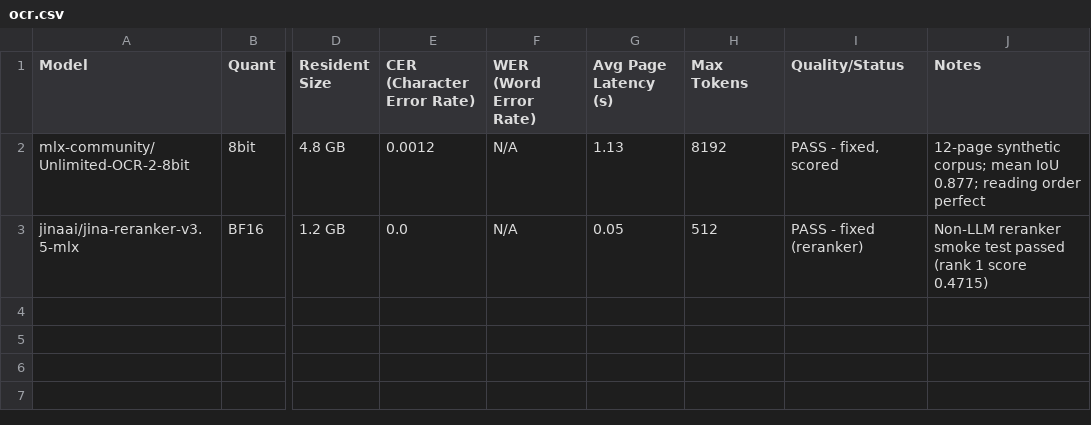
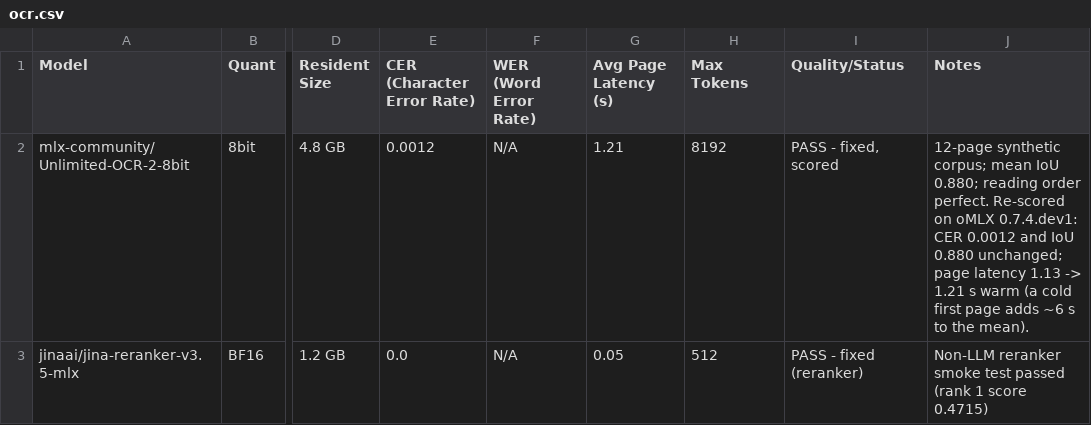
Before and after one commit to matthewcorven/omlx-manager, a CSV file: results/ocr.csv, drawn as a sheet; only a part is shown, gaps mark what is left out; the diff names each change by its address in the sheet, - before the commit and + after, or states it on an @@ line.

```diff
--- a/results/ocr.csv
+++ b/results/ocr.csv
-G2 (Avg Page Latency (s)): 1.13
+G2 (Avg Page Latency (s)): 1.21
-J2 (Notes): …mean IoU 0.877; reading order perfect
+J2 (Notes): …mean IoU 0.880; reading order perfect. Re-scored on oMLX 0.7.4.dev1: CER 0.0012 and IoU 0.880 unchanged; page latency 1.13 -> 1.21 s warm (a cold first page adds ~6 s to the mean).
```
Also changed, not shown: results/generative-text.csv, results/voice.csv, 5 other files.
